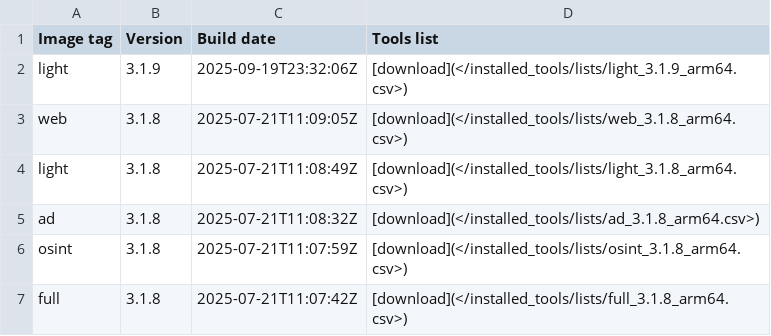
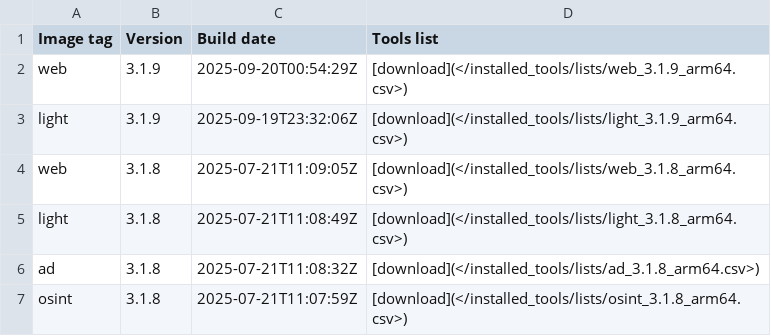
Before and after one commit to ThePorgs/Exegol-docs, a CSV file: docs/src/public/installed_tools/releases_arm64.csv, drawn as a sheet; only a part is shown; the shorter side is filled out with more unchanged rows.

```diff
--- a/docs/src/public/installed_tools/releases_arm64.csv
+++ b/docs/src/public/installed_tools/releases_arm64.csv
@@ -1,2 +1,3 @@
 Image tag,Version,Build date,Tools list
+web,3.1.9,"2025-09-20T00:54:29Z",[download](</installed_tools/lists/web_3.1.9_arm64.csv>)
 light,3.1.9,"2025-09-19T23:32:06Z",[download](</installed_tools/lists/light_3.1.9_arm64.csv>)
```
Also changed, not shown: 1 other file.
